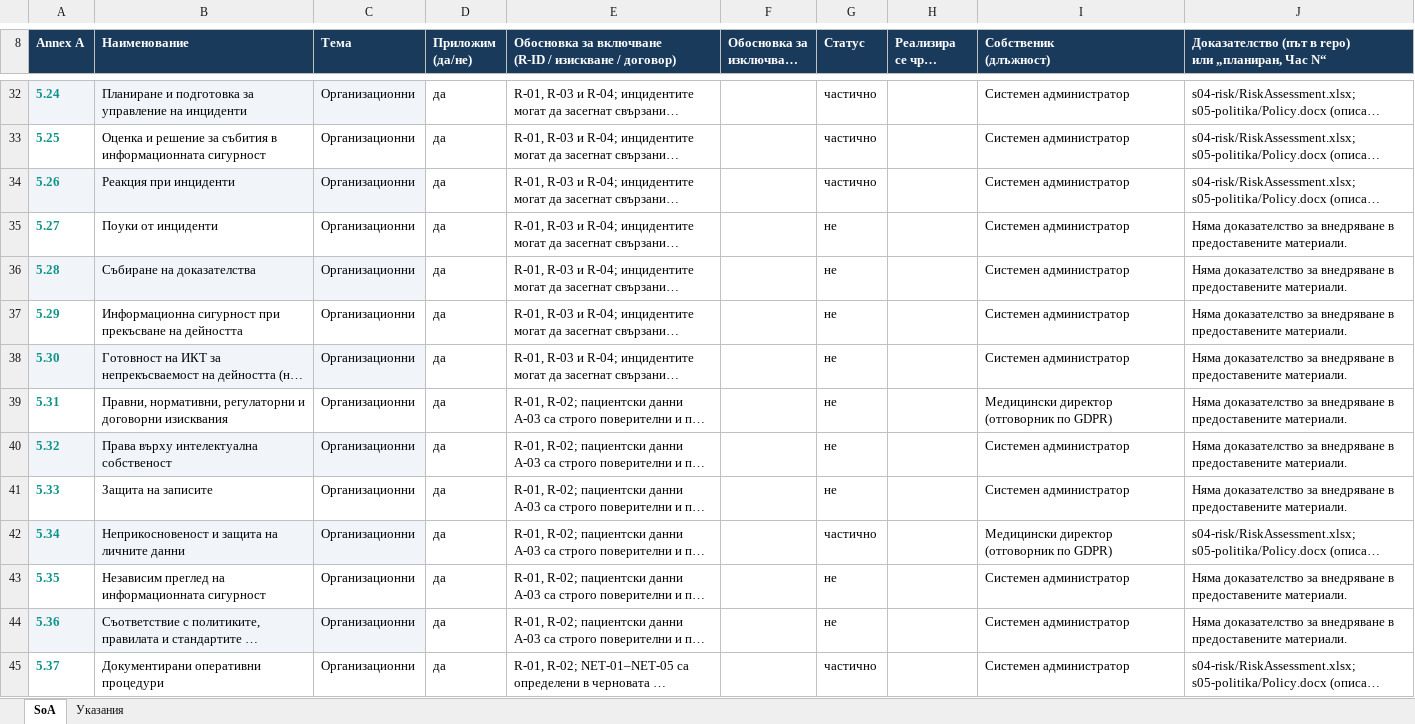
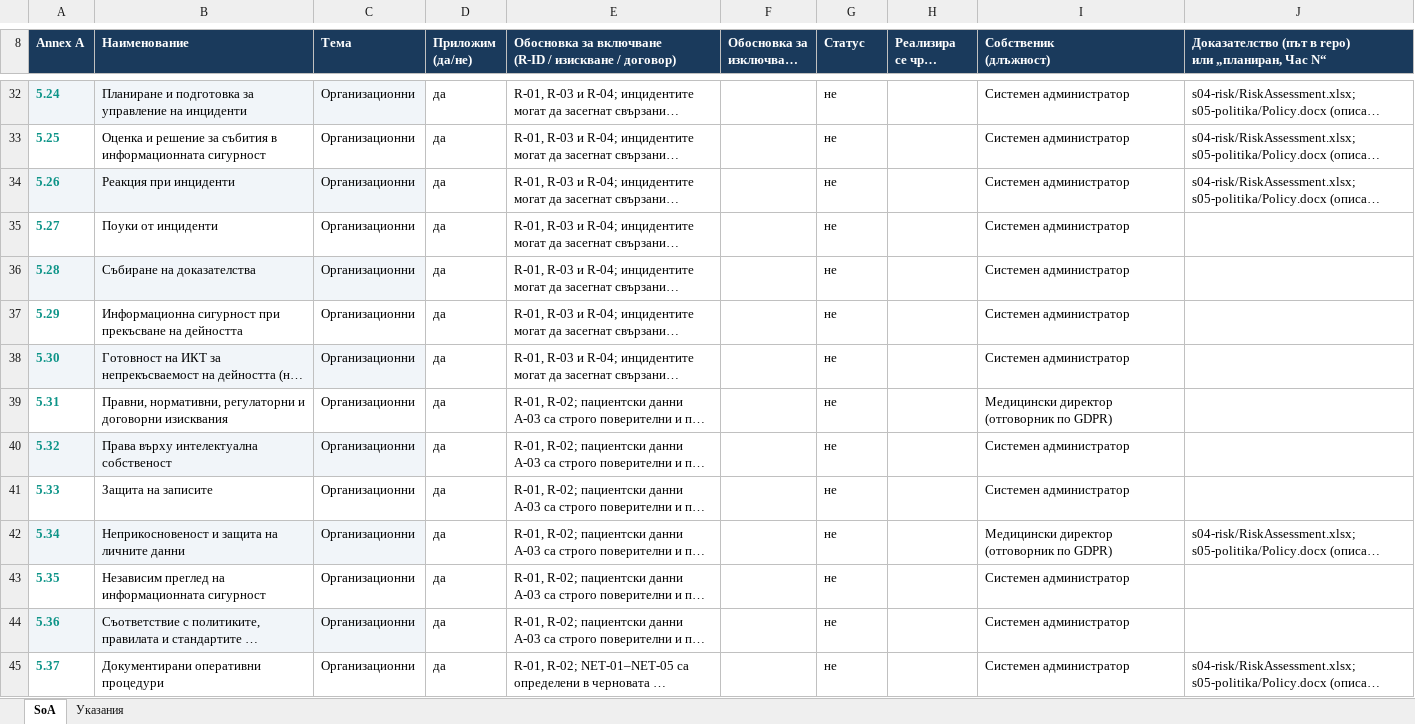
Before and after one commit to AlexanderVazov/nis-labs, an Excel workbook: artefakti/s06-SoA/SoA.xlsx, sheet SoA, drawn as a sheet; only a part is shown, gaps mark what is left out; long unchanged cells end in …; values as stored, in another font and other column widths than the file's, no borders; the diff covers the shown part only; the diff names each change by its address in the sheet, - before the commit and + after, or states it on an @@ line.

```diff
--- a/artefakti/s06-SoA/SoA.xlsx (sheet SoA)
+++ b/artefakti/s06-SoA/SoA.xlsx (sheet SoA)
-G32:G34 (Статус): частично
+G32:G34 (Статус): не
-J35:J41: Няма доказателство за внедряване в предоставените материали.
+J35:J41: (empty)
-G42 (Статус): частично
+G42 (Статус): не
-J43:J44: Няма доказателство за внедряване в предоставените материали.
+J43:J44: (empty)
-G45 (Статус): частично
+G45 (Статус): не
```
Also changed, not shown: 1 added row, 1 removed row and 81 edited cells elsewhere in this sheet.
